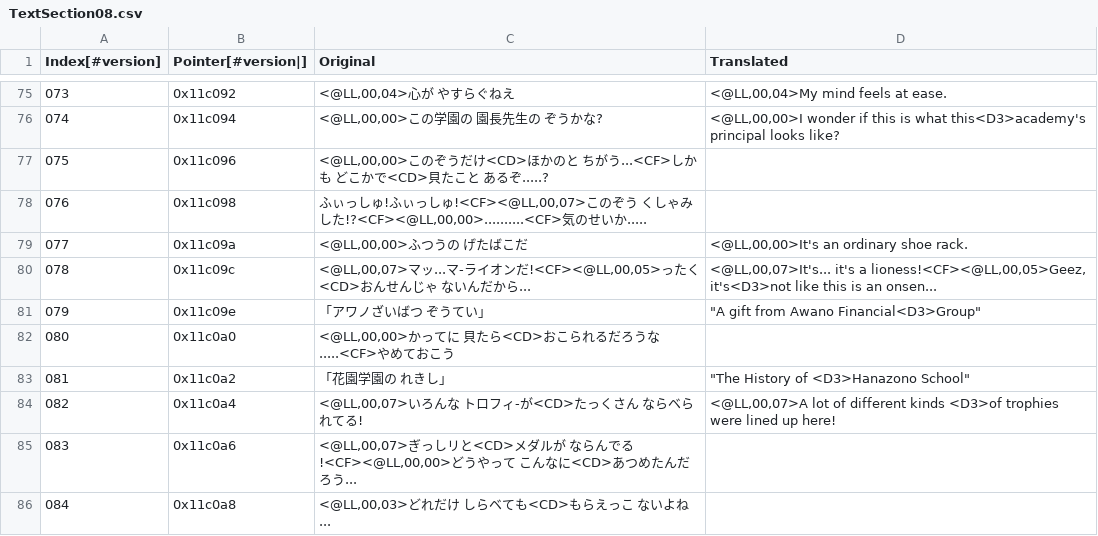
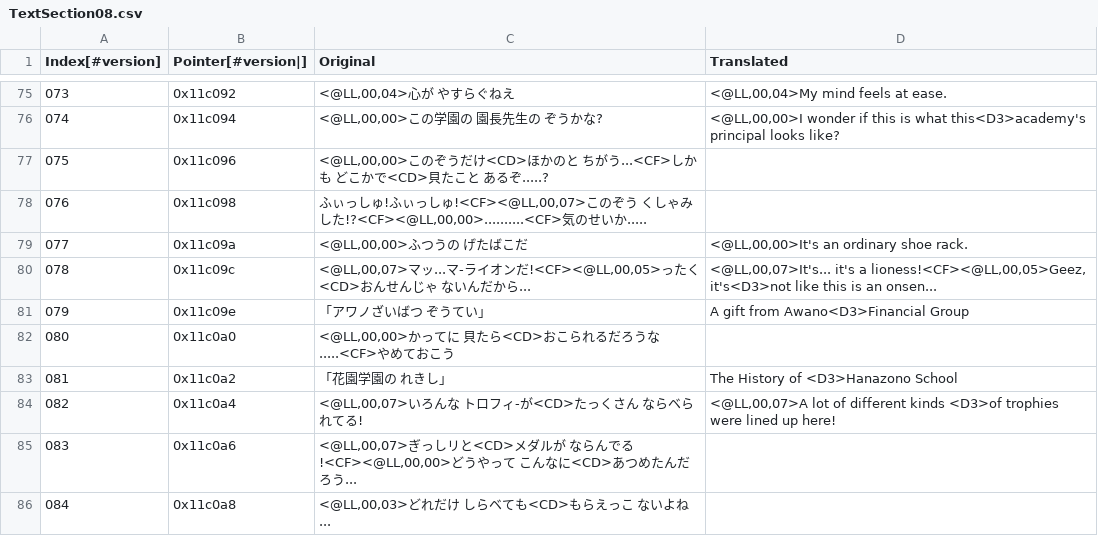
Before and after one commit to Medabots/medarot3, a CSV file: text/dialog/TextSection08.csv, drawn as a sheet; only a part is shown, gaps mark what is left out; the diff covers the shown part only.

```diff
--- a/text/dialog/TextSection08.csv
+++ b/text/dialog/TextSection08.csv
@@ -80,5 +80,5 @@
 078,0x11c09c,"<@LL,00,07>マッ...マ-ライオンだ!<CF><@LL,00,05>ったく<CD>おんせんじゃ ないんだから...","<@LL,00,07>It's... it's a lioness!<CF><@LL,00,05>Geez, it's<D3>not like this is an onsen..."
-079,0x11c09e,「アワノざいばつ ぞうてい」,"""A gift from Awano Financial<D3>Group"""
+079,0x11c09e,「アワノざいばつ ぞうてい」,A gift from Awano<D3>Financial Group
 080,0x11c0a0,"<@LL,00,00>かってに 貝たら<CD>おこられるだろうな.....<CF>やめておこう",
-081,0x11c0a2,「花園学園の れきし」,"""The History of <D3>Hanazono School"""
+081,0x11c0a2,「花園学園の れきし」,The History of <D3>Hanazono School
 082,0x11c0a4,"<@LL,00,07>いろんな トロフィ-が<CD>たっくさん ならベられてる!","<@LL,00,07>A lot of different kinds <D3>of trophies were lined up here!"
```
Also changed, not shown: 11 edited cells elsewhere in this file, text/dialog/TextSection05.csv, text/dialog/TextSection09.csv, 13 other files.
